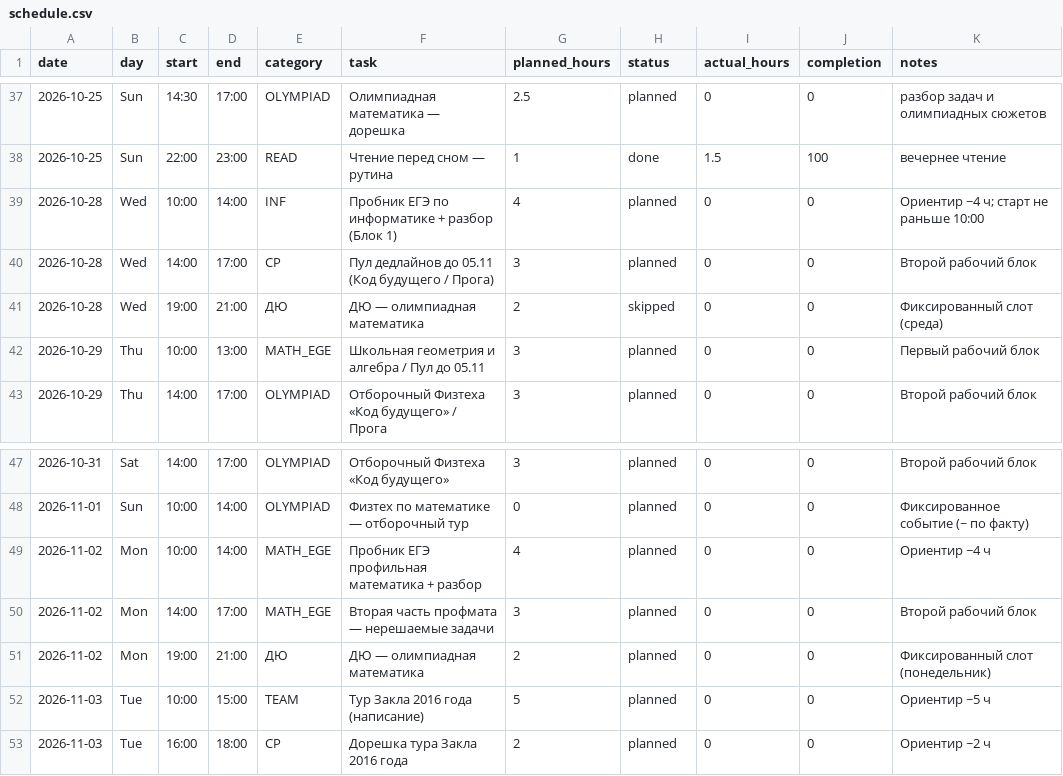
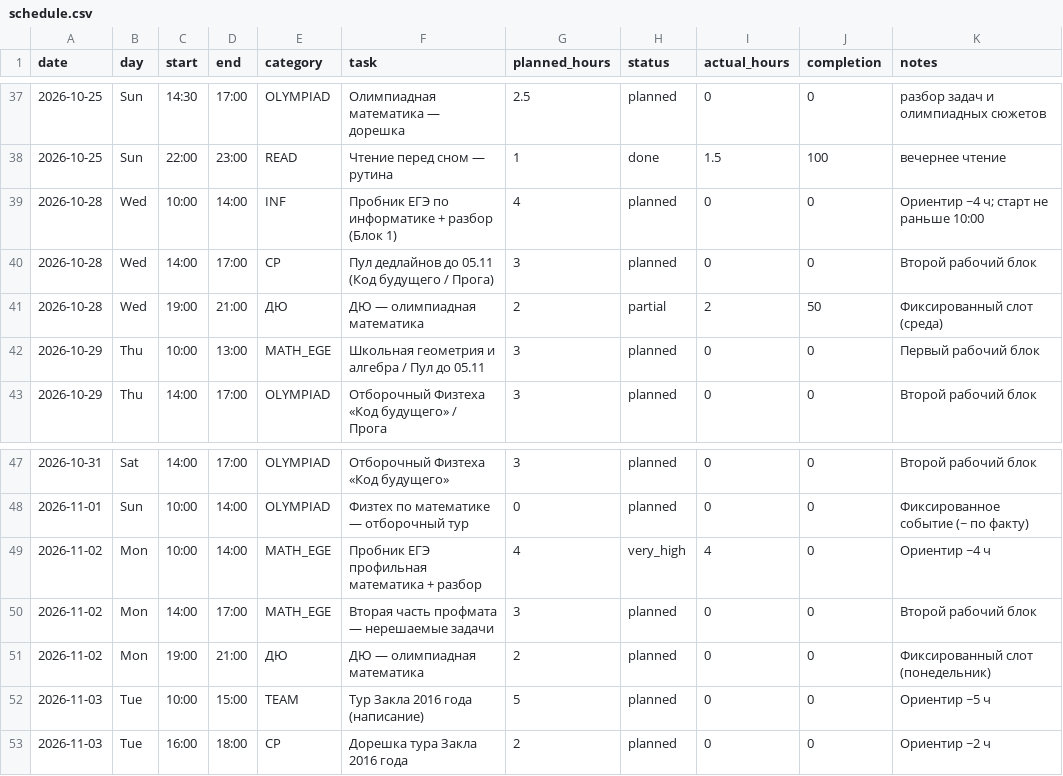
Before and after one commit to ponponin/dashboard, a CSV file: data/schedule.csv, drawn as a sheet; only a part is shown, gaps mark what is left out.

Commit message:
Auto-commit changes from dashboard (11:31:02): data/schedule.csv

```diff
--- a/data/schedule.csv
+++ b/data/schedule.csv
@@ -40,3 +40,3 @@ date,day,start,end,category,task,planned_hours,status,actual_hours,completion,no
 2026-10-28,Wed,14:00,17:00,CP,Пул дедлайнов до 05.11 (Код будущего / Прога),3,planned,0,0,Второй рабочий блок
-2026-10-28,Wed,19:00,21:00,ДЮ,ДЮ — олимпиадная математика,2,skipped,0,0,Фиксированный слот (среда)
+2026-10-28,Wed,19:00,21:00,ДЮ,ДЮ — олимпиадная математика,2,partial,2,50,Фиксированный слот (среда)
 2026-10-29,Thu,10:00,13:00,MATH_EGE,Школьная геометрия и алгебра / Пул до 05.11,3,planned,0,0,Первый рабочий блок
@@ -48,3 +48,3 @@ date,day,start,end,category,task,planned_hours,status,actual_hours,completion,no
 2026-11-01,Sun,10:00,14:00,OLYMPIAD,Физтех по математике — отборочный тур,0,planned,0,0,Фиксированное событие (~ по факту)
-2026-11-02,Mon,10:00,14:00,MATH_EGE,Пробник ЕГЭ профильная математика + разбор,4,planned,0,0,Ориентир ~4 ч
+2026-11-02,Mon,10:00,14:00,MATH_EGE,Пробник ЕГЭ профильная математика + разбор,4,very_high,4,0,Ориентир ~4 ч
 2026-11-02,Mon,14:00,17:00,MATH_EGE,Вторая часть профмата — нерешаемые задачи,3,planned,0,0,Второй рабочий блок
```
